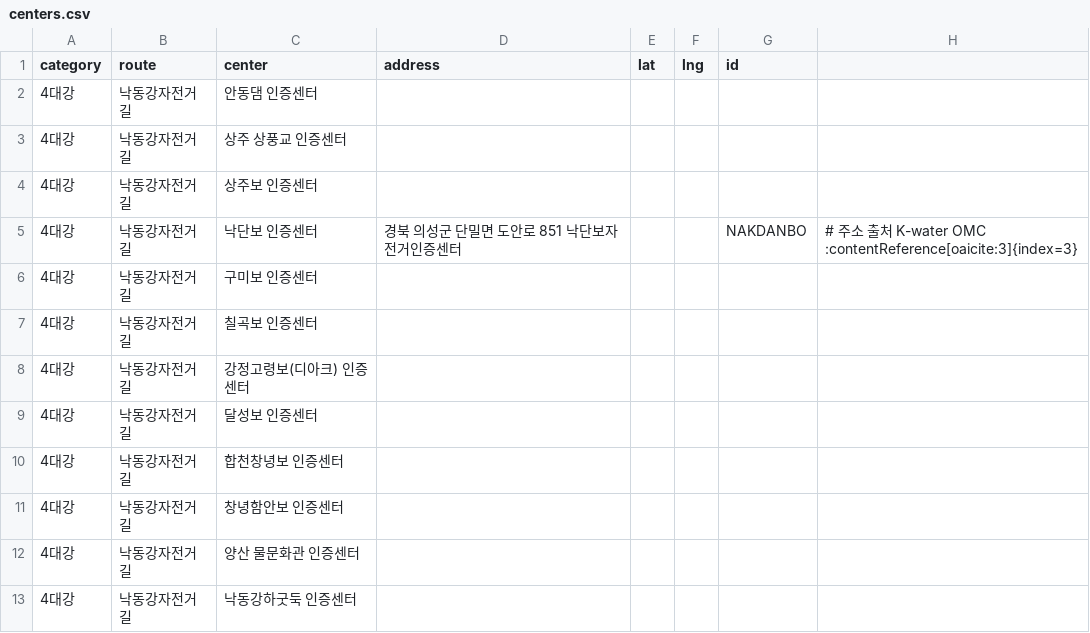
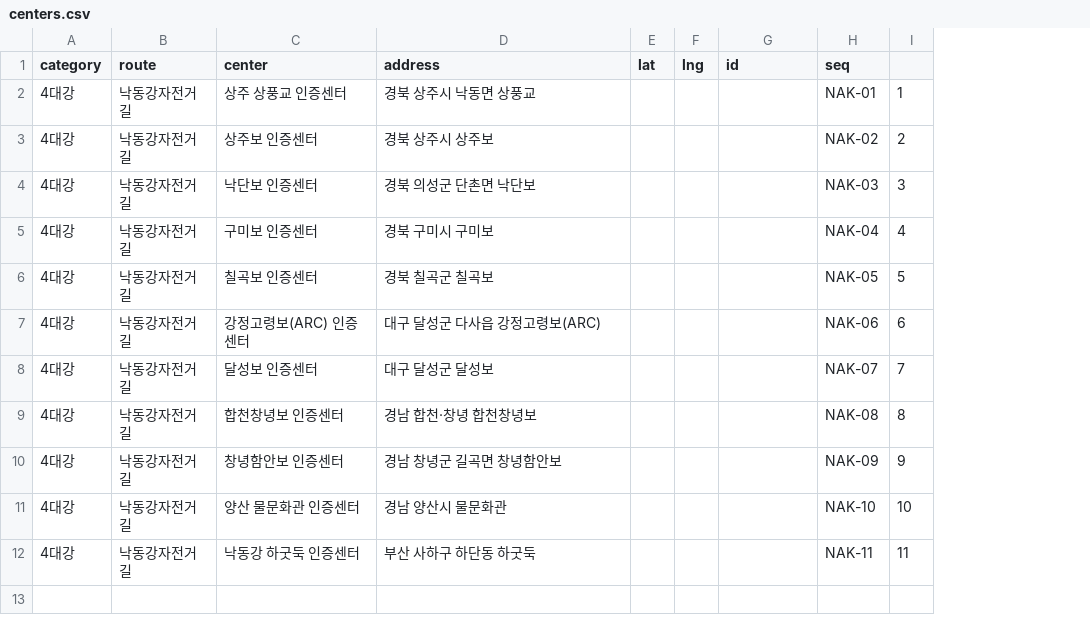
Before and after one commit to Han11112222/Cross-Country-Cycling-Road-Tour, a CSV file: data/centers.csv, drawn as a sheet; removed rows and columns are numbered as before the commit, all else as after; the diff names each change by its address in the sheet, - before the commit and + after, or states it on an @@ line.

Commit message:
Update centers.csv

```diff
--- a/data/centers.csv
+++ b/data/centers.csv
-column H, row 5: # 주소 출처 K-water OMC :contentReference[oaicite:3]{index=3}
+column H (seq), rows 2-12: NAK-01 | NAK-02 | NAK-03 | NAK-04 | NAK-05 | NAK-06 | NAK-07 | NAK-08 | NAK-09 | NAK-10 | NAK-11
+column I, rows 2-12: 1 | 2 | 3 | 4 | 5 | 6 | 7 | 8 | 9 | 10 | 11
-row 2: 4대강 | 낙동강자전거길 | 안동댐 인증센터
-D2 (address): (empty)
+D2 (address): 경북 상주시 낙동면 상풍교
-D3 (address): (empty)
+D3 (address): 경북 상주시 상주보
-D4 (address): 경북 의성군 단밀면 도안로 851 낙단보자전거인증센터
+D4 (address): 경북 의성군 단촌면 낙단보
-G4 (id): NAKDANBO
+G4 (id): (empty)
-D5 (address): (empty)
+D5 (address): 경북 구미시 구미보
-D6 (address): (empty)
+D6 (address): 경북 칠곡군 칠곡보
-C7 (center): 강정고령보(디아크) 인증센터
+C7 (center): 강정고령보(ARC) 인증센터
-D7 (address): (empty)
+D7 (address): 대구 달성군 다사읍 강정고령보(ARC)
-D8 (address): (empty)
+D8 (address): 대구 달성군 달성보
-D9 (address): (empty)
+D9 (address): 경남 합천·창녕 합천창녕보
-D10 (address): (empty)
+D10 (address): 경남 창녕군 길곡면 창녕함안보
-D11 (address): (empty)
+D11 (address): 경남 양산시 물문화관
-C12 (center): 낙동강하굿둑 인증센터
+C12 (center): 낙동강 하굿둑 인증센터
-D12 (address): (empty)
+D12 (address): 부산 사하구 하단동 하굿둑
```
